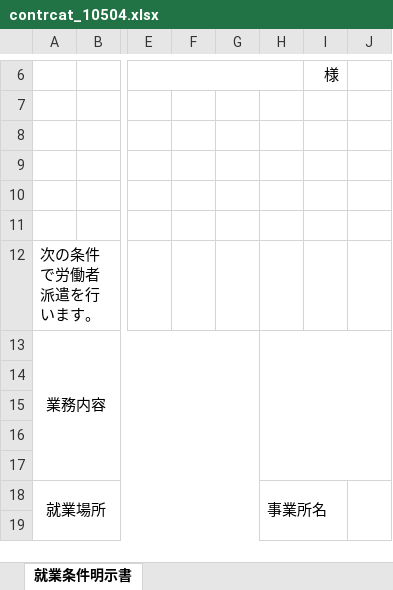
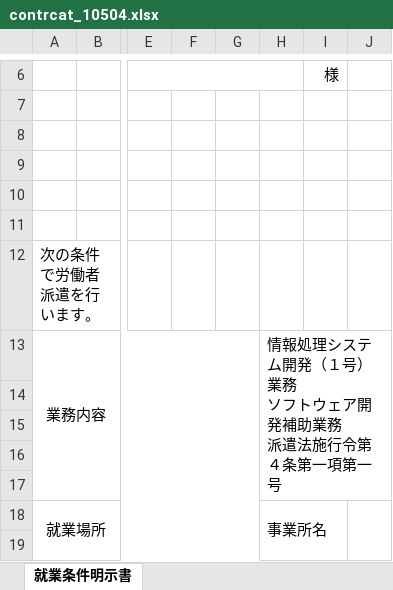
Before and after one commit to madwolf666/hal-kanri, an Excel workbook: excel/contrcat_10504.xlsx, sheet 就業条件明示書, drawn as a sheet; only a part is shown, gaps mark what is left out; values as stored, in another font and other column widths than the file's, no borders; charts and pictures not drawn; ↵ is a line break in a cell; the diff names each change by its address in the sheet, - before the commit and + after, or states it on an @@ line.

```diff
--- a/excel/contrcat_10504.xlsx (sheet 就業条件明示書)
+++ b/excel/contrcat_10504.xlsx (sheet 就業条件明示書)
-H13: (empty)
+H13: 情報処理システム開発（１号）業務 ↵ ソフトウェア開発補助業務 ↵ 派遣法施行令第４条第一項第一号
```
Also changed, not shown: excel/contrcat_10400.xlsx, excel/contrcat_10500.xlsx, 21 other files.
